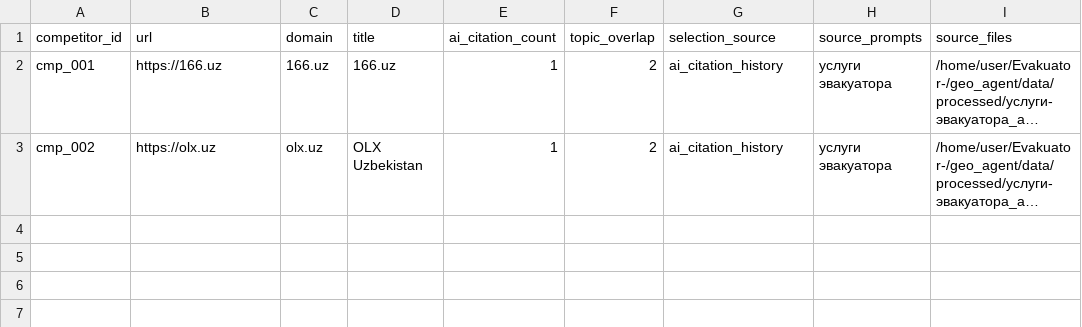
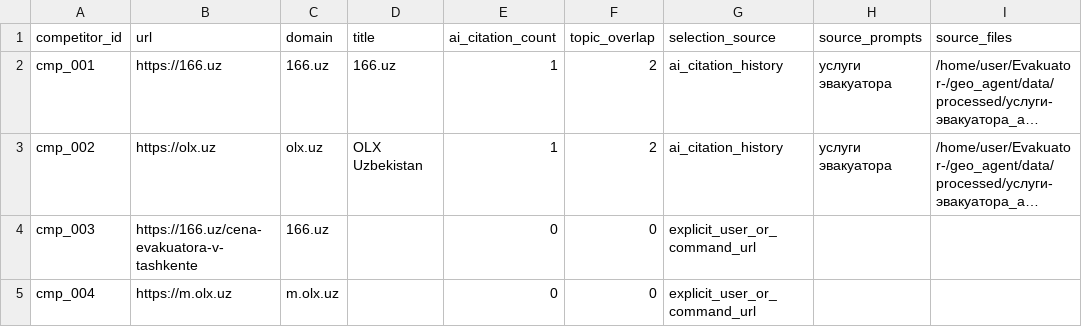
Before and after one commit to oybekergashev915-sys/Evakuator-, a CSV file: geo_agent/data/processed/услуги-эвакуатора_tz_competitors.csv, drawn as a sheet; long unchanged cells end in …; the diff names each change by its address in the sheet, - before the commit and + after, or states it on an @@ line.

```diff
--- a/geo_agent/data/processed/услуги-эвакуатора_tz_competitors.csv
+++ b/geo_agent/data/processed/услуги-эвакуатора_tz_competitors.csv
+row 4: cmp_003 | https://166.uz/cena-evakuatora-v-tashkente | 166.uz |  | 0 | 0 | explicit_user_or_command_url
+row 5: cmp_004 | https://m.olx.uz | m.olx.uz |  | 0 | 0 | explicit_user_or_command_url
```
Also changed, not shown: geo_agent/data/processed/услуги-эвакуатора_tz_chunks.csv, geo_agent/data/processed/услуги-эвакуатора_tz_content_quality.csv, 14 other files.
